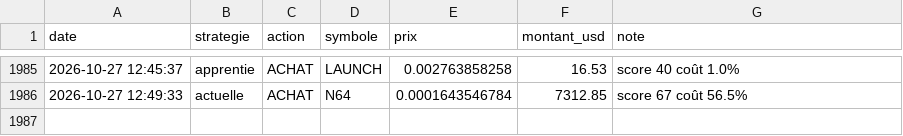
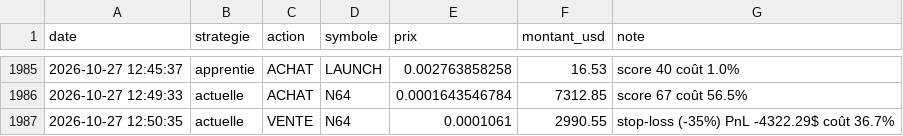
Before and after one commit to oshua888/memebot-, a CSV file: journal.csv, drawn as a sheet; only a part is shown, gaps mark what is left out; the diff names each change by its address in the sheet, - before the commit and + after, or states it on an @@ line.

```diff
--- a/journal.csv
+++ b/journal.csv
+row 1987: 2026-10-27 12:50:35 | actuelle | VENTE | N64 | 0.0001061 | 2990.55 | stop-loss (-35%) PnL -4322.29$ coût 36.7%
```
Also changed, not shown: trades.csv, 4 other files.
